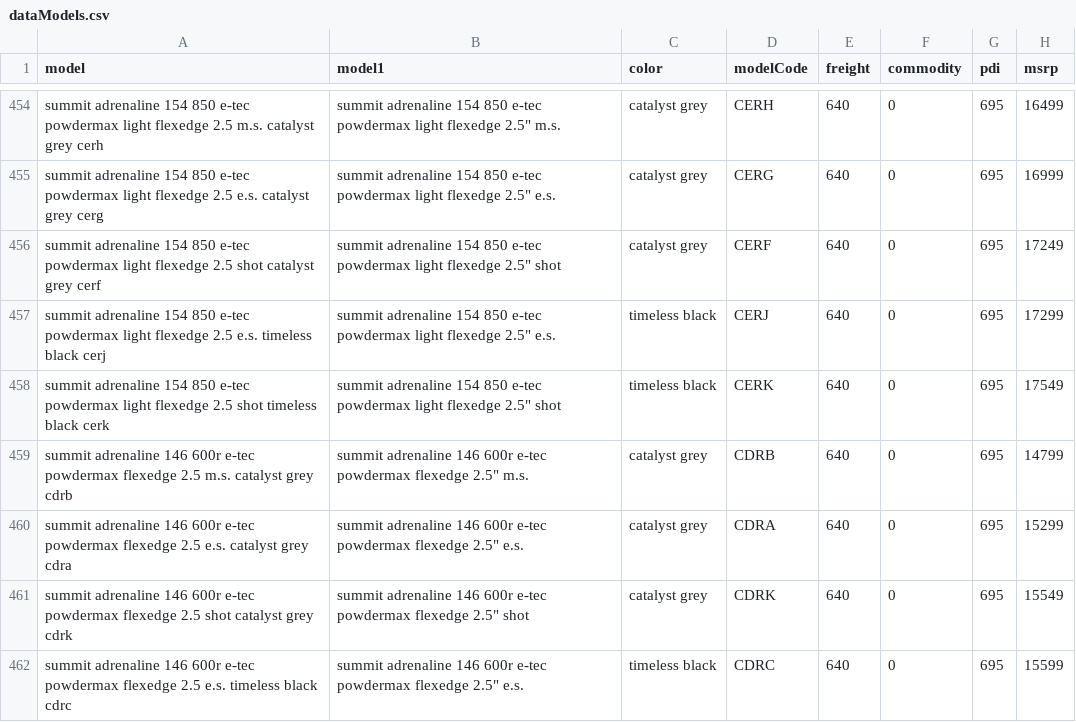
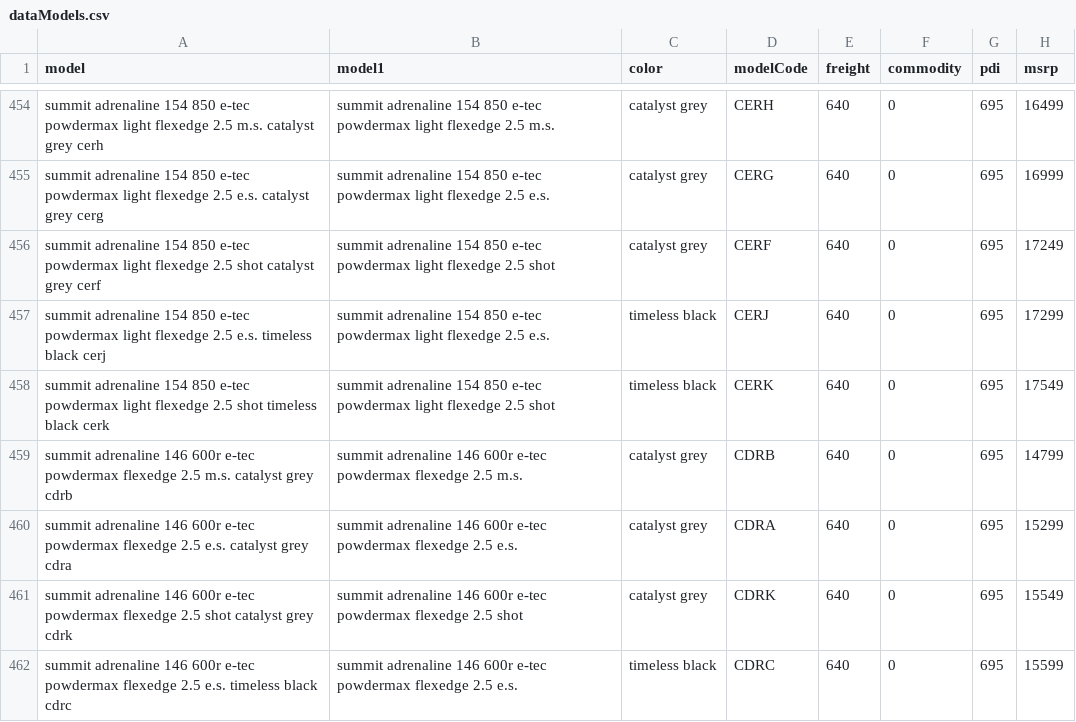
Before and after one commit to 8an3/lillith, a CSV file: api/apiModels/dataModels.csv, drawn as a sheet; only a part is shown, gaps mark what is left out; the diff covers the shown part only; the diff names each change by its address in the sheet, - before the commit and + after, or states it on an @@ line.

Commit message:
Update dataModels.csv

```diff
--- a/api/apiModels/dataModels.csv
+++ b/api/apiModels/dataModels.csv
-B454 (model1): …light flexedge 2.5" m.s.
+B454 (model1): …light flexedge 2.5 m.s.
-B455 (model1): …light flexedge 2.5" e.s.
+B455 (model1): …light flexedge 2.5 e.s.
-B456 (model1): …light flexedge 2.5" shot
+B456 (model1): …light flexedge 2.5 shot
-B457 (model1): …light flexedge 2.5" e.s.
+B457 (model1): …light flexedge 2.5 e.s.
-B458 (model1): …light flexedge 2.5" shot
+B458 (model1): …light flexedge 2.5 shot
-B459 (model1): …powdermax flexedge 2.5" m.s.
+B459 (model1): …powdermax flexedge 2.5 m.s.
-B460 (model1): …powdermax flexedge 2.5" e.s.
+B460 (model1): …powdermax flexedge 2.5 e.s.
-B461 (model1): …powdermax flexedge 2.5" shot
+B461 (model1): …powdermax flexedge 2.5 shot
-B462 (model1): …powdermax flexedge 2.5" e.s.
+B462 (model1): …powdermax flexedge 2.5 e.s.
```
Also changed, not shown: 1 removed row and 37 edited cells elsewhere in this file.
